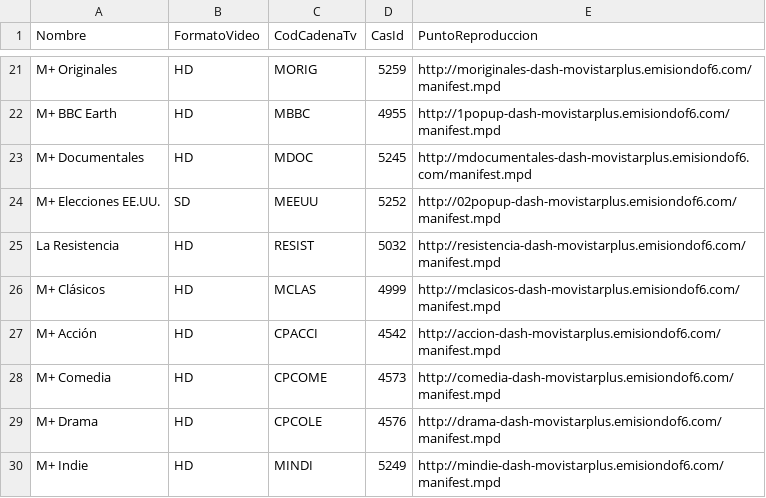
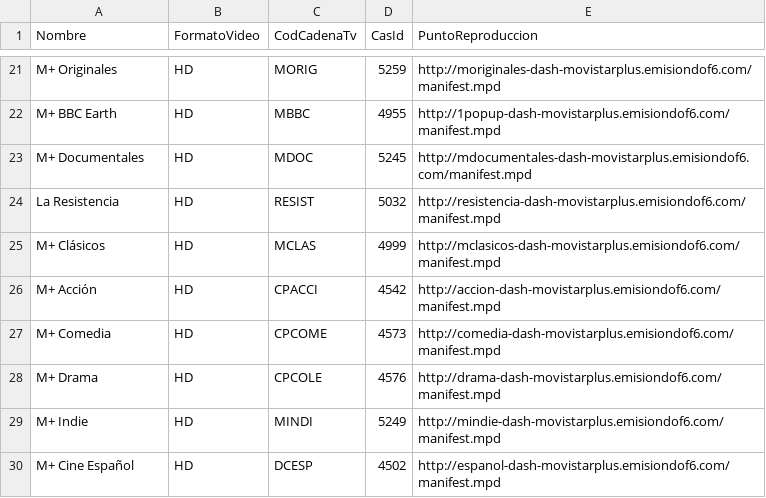
Before and after one commit to alicatesTEAM/Mfeed, a CSV file: difusion.csv, drawn as a sheet; only a part is shown, gaps mark what is left out; the shorter side is filled out with more unchanged rows.

```diff
--- a/difusion.csv
+++ b/difusion.csv
@@ -23,3 +23,2 @@ M+ BBC Earth,HD,MBBC,4955,http://1popup-dash-movistarplus.emisiondof6.com/manife
 M+ Documentales,HD,MDOC,5245,http://mdocumentales-dash-movistarplus.emisiondof6.com/manifest.mpd
-M+ Elecciones EE.UU.,SD,MEEUU,5252,http://02popup-dash-movistarplus.emisiondof6.com/manifest.mpd
 La Resistencia,HD,RESIST,5032,http://resistencia-dash-movistarplus.emisiondof6.com/manifest.mpd
```
Also changed, not shown: ott.csv.
